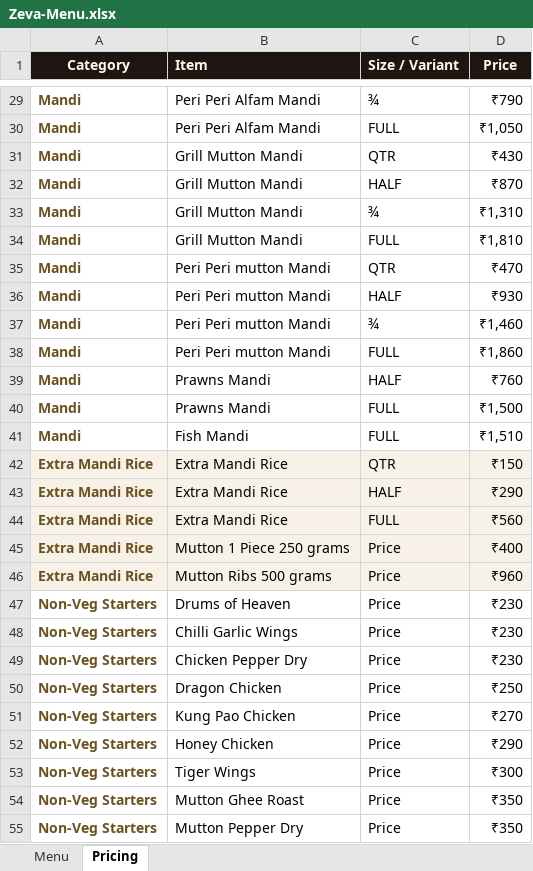
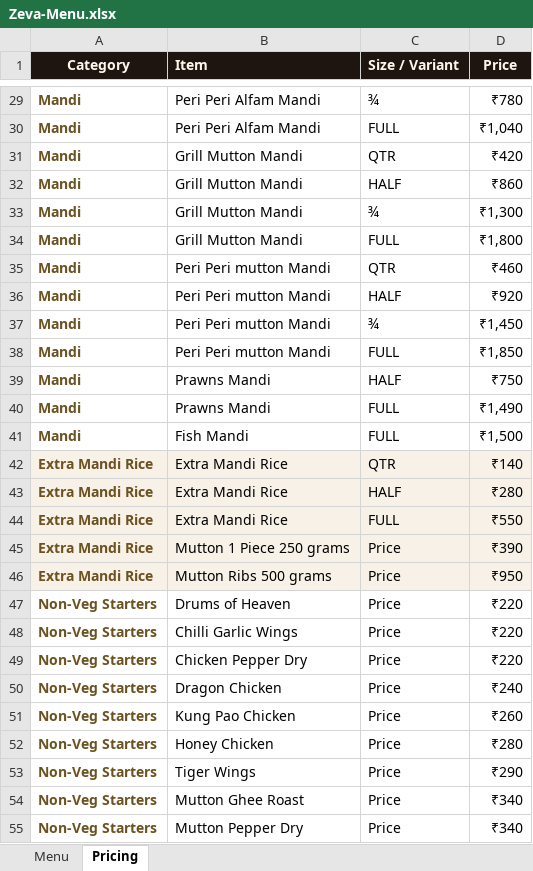
Before and after one commit to afraznainar/zeva-official, an Excel workbook: Zeva-Menu.xlsx, sheet Pricing, drawn as a sheet; only a part is shown, gaps mark what is left out; values as stored, in another font and other column widths than the file's, no borders; the diff covers the shown part only; the diff names each change by its address in the sheet, - before the commit and + after, or states it on an @@ line.

```diff
--- a/Zeva-Menu.xlsx (sheet Pricing)
+++ b/Zeva-Menu.xlsx (sheet Pricing)
-D29 (Price): ₹790
+D29 (Price): ₹780
-D30 (Price): ₹1,050
+D30 (Price): ₹1,040
-D31 (Price): ₹430
+D31 (Price): ₹420
-D32 (Price): ₹870
+D32 (Price): ₹860
-D33 (Price): ₹1,310
+D33 (Price): ₹1,300
-D34 (Price): ₹1,810
+D34 (Price): ₹1,800
-D35 (Price): ₹470
+D35 (Price): ₹460
-D36 (Price): ₹930
+D36 (Price): ₹920
-D37 (Price): ₹1,460
+D37 (Price): ₹1,450
-D38 (Price): ₹1,860
+D38 (Price): ₹1,850
-D39 (Price): ₹760
+D39 (Price): ₹750
-D40 (Price): ₹1,500
+D40 (Price): ₹1,490
-D41 (Price): ₹1,510
+D41 (Price): ₹1,500
-D42 (Price): ₹150
+D42 (Price): ₹140
-D43 (Price): ₹290
+D43 (Price): ₹280
-D44 (Price): ₹560
+D44 (Price): ₹550
-D45 (Price): ₹400
+D45 (Price): ₹390
-D46 (Price): ₹960
+D46 (Price): ₹950
-D47:D49 (Price): ₹230
+D47:D49 (Price): ₹220
-D50 (Price): ₹250
+D50 (Price): ₹240
-D51 (Price): ₹270
+D51 (Price): ₹260
-D52 (Price): ₹290
+D52 (Price): ₹280
-D53 (Price): ₹300
+D53 (Price): ₹290
-D54:D55 (Price): ₹350
+D54:D55 (Price): ₹340
```
Also changed, not shown: 123 edited cells elsewhere in this sheet, sheet Menu, 14 other files.
